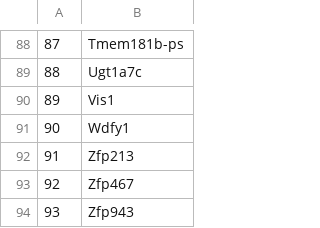
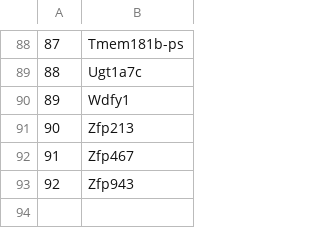
Before and after one commit to juanfraitu1/SelenoW, a CSV file: four_n_twentyfour.csv, drawn as a sheet; only a part is shown, gaps mark what is left out; removed rows and columns are numbered as before the commit, all else as after; the diff names each change by its address in the sheet, - before the commit and + after, or states it on an @@ line.

```diff
--- a/four_n_twentyfour.csv
+++ b/four_n_twentyfour.csv
-row 90: 89 | Vis1
@@ column A renumbered from row 90 down @@
```
Also changed, not shown: 8 other files.
